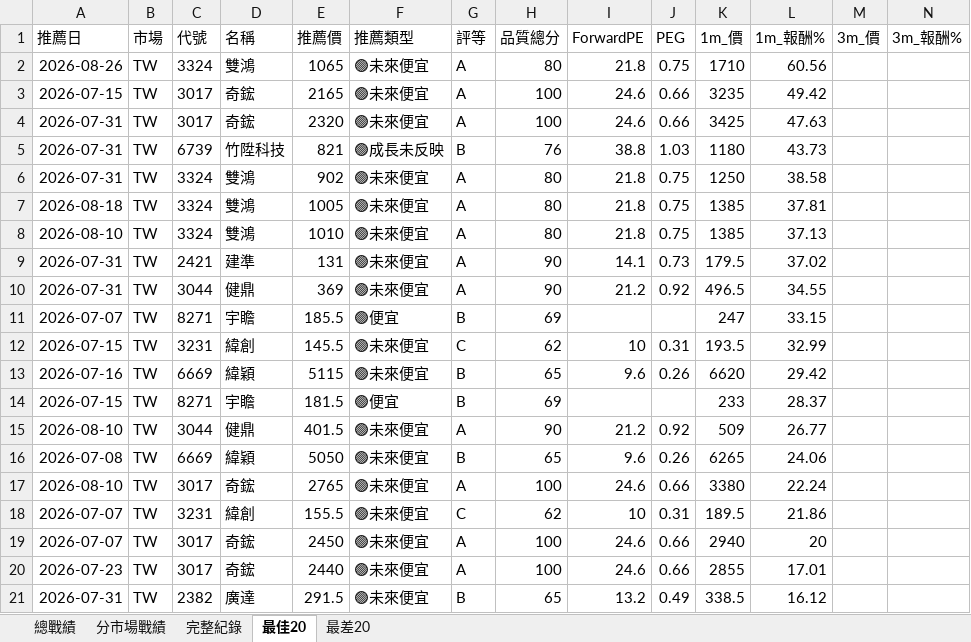
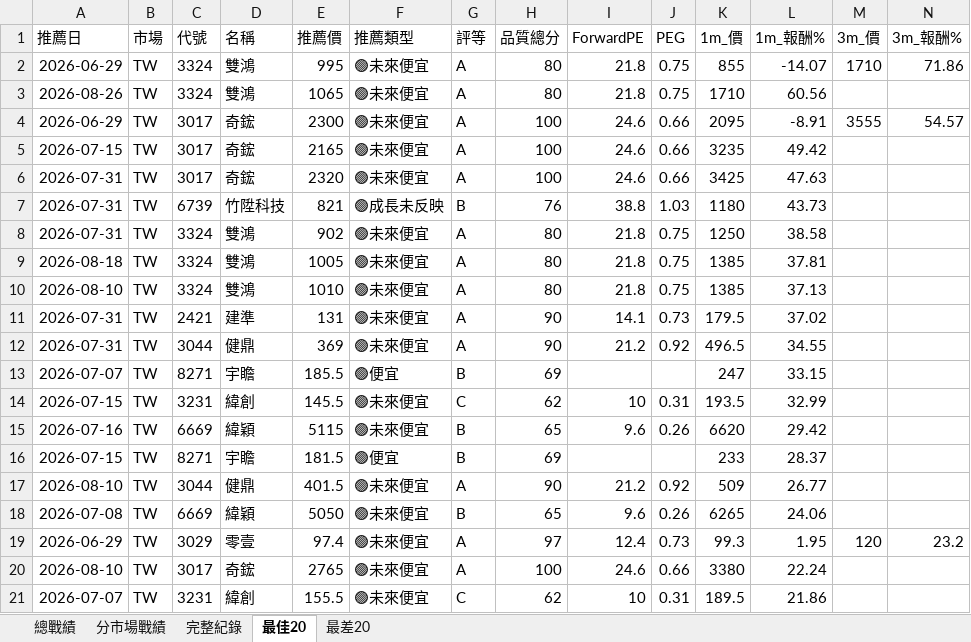
Before and after one commit to delphichi/big, an Excel workbook: data/推薦戰績.xlsx, sheet 最佳20, drawn as a sheet; only a part is shown; values as stored, in another font and other column widths than the file's, no borders; removed rows and columns are numbered as before the commit, all else as after; rows hold the shown columns only; the diff names each change by its address in the sheet, - before the commit and + after, or states it on an @@ line.

```diff
--- a/data/推薦戰績.xlsx (sheet 最佳20)
+++ b/data/推薦戰績.xlsx (sheet 最佳20)
+row 2: 2026-06-29 | TW | 3324 | 雙鴻 | 995 | 🟢未來便宜 | A | 80 | 21.8 | 0.75 | 855 | -14.07 | 1710 | 71.86
+row 4: 2026-06-29 | TW | 3017 | 奇鋐 | 2300 | 🟢未來便宜 | A | 100 | 24.6 | 0.66 | 2095 | -8.91 | 3555 | 54.57
+row 19: 2026-06-29 | TW | 3029 | 零壹 | 97.4 | 🟢未來便宜 | A | 97 | 12.4 | 0.73 | 99.3 | 1.95 | 120 | 23.2
-row 19: 2026-07-07 | TW | 3017 | 奇鋐 | 2450 | 🟢未來便宜 | A | 100 | 24.6 | 0.66 | 2940 | 20
-row 20: 2026-07-23 | TW | 3017 | 奇鋐 | 2440 | 🟢未來便宜 | A | 100 | 24.6 | 0.66 | 2855 | 17.01
-row 21: 2026-07-31 | TW | 2382 | 廣達 | 291.5 | 🟢未來便宜 | B | 65 | 13.2 | 0.49 | 338.5 | 16.12
```
Also changed, not shown: sheet 最差20, sheet 完整紀錄, sheet 總戰績, sheet 分市場戰績, data/台股PE監看表.xlsx, 1 other file.
